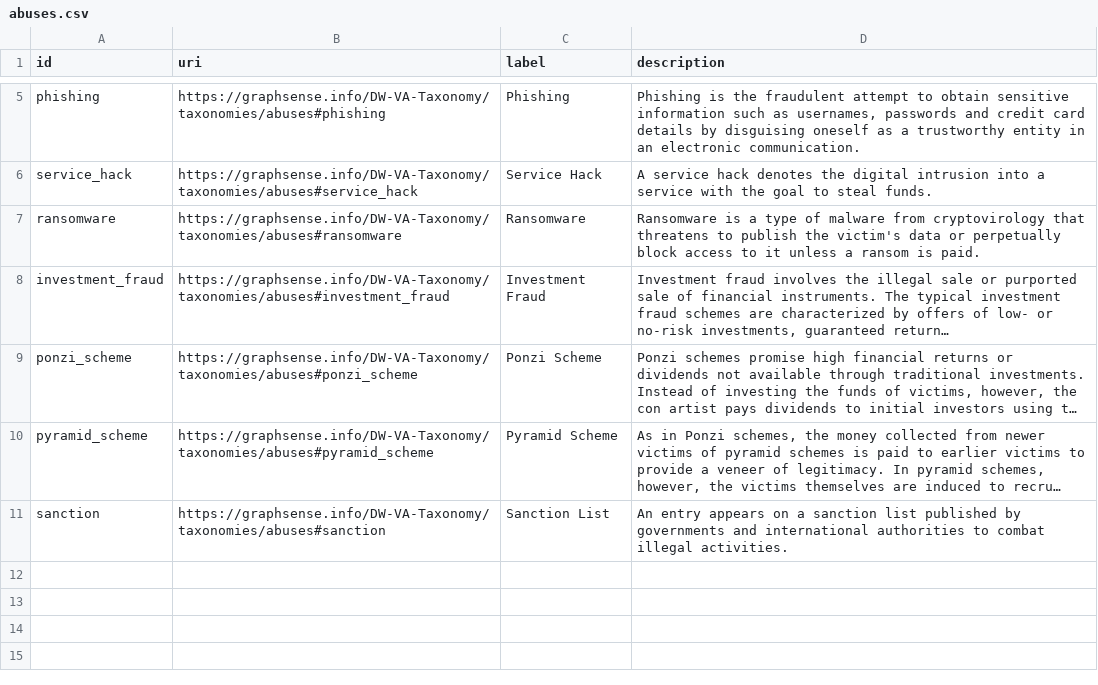
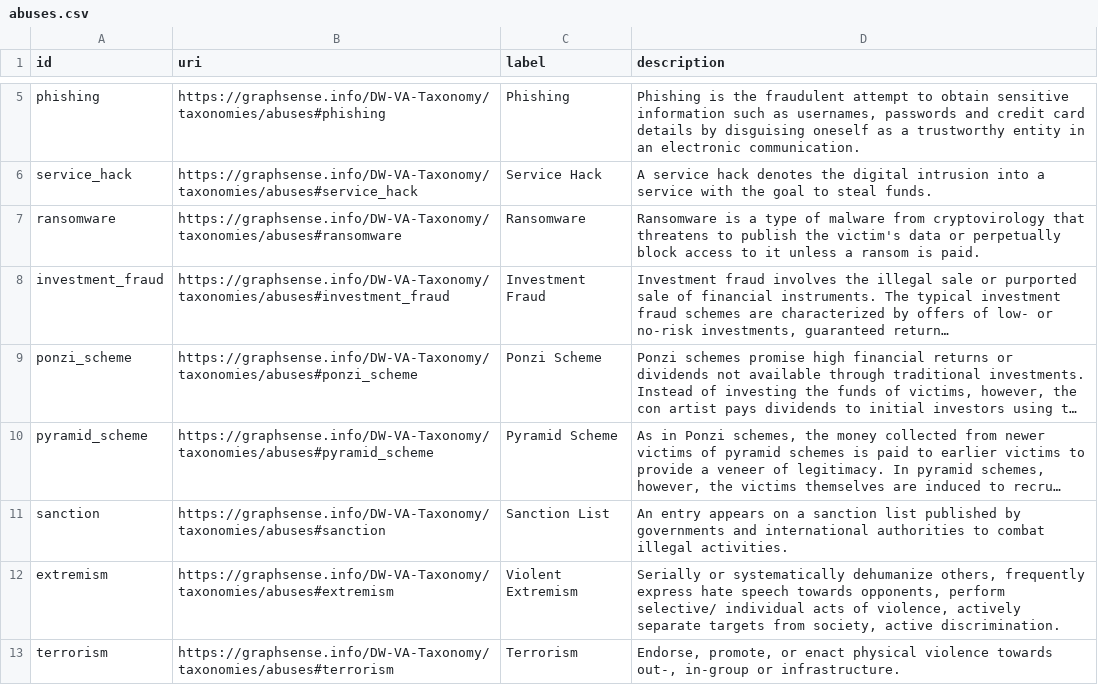
Before and after one commit to graphsense/DW-VA-Taxonomy, a CSV file: assets/data/abuses.csv, drawn as a sheet; only a part is shown, gaps mark what is left out; long unchanged cells end in …; the diff names each change by its address in the sheet, - before the commit and + after, or states it on an @@ line.

Commit message:
added terrorism + violent extremism

```diff
--- a/assets/data/abuses.csv
+++ b/assets/data/abuses.csv
+row 12: extremism | https://graphsense.info/DW-VA-Taxonomy/taxonomies/abuses#extremism | Violent Extremism | Serially or systematically dehumanize others, frequently express hate speech towards opponents, perform selective/ individual acts of violence, actively separate targets from society, active discrimination.
+row 13: terrorism | https://graphsense.info/DW-VA-Taxonomy/taxonomies/abuses#terrorism | Terrorism | Endorse, promote, or enact physical violence towards out-, in-group or infrastructure.
```
Also changed, not shown: 1 other file.
